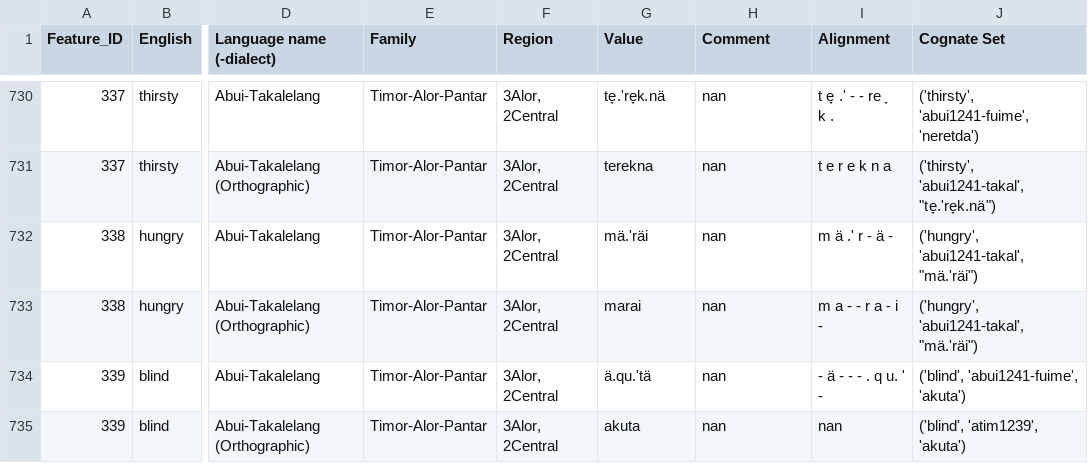
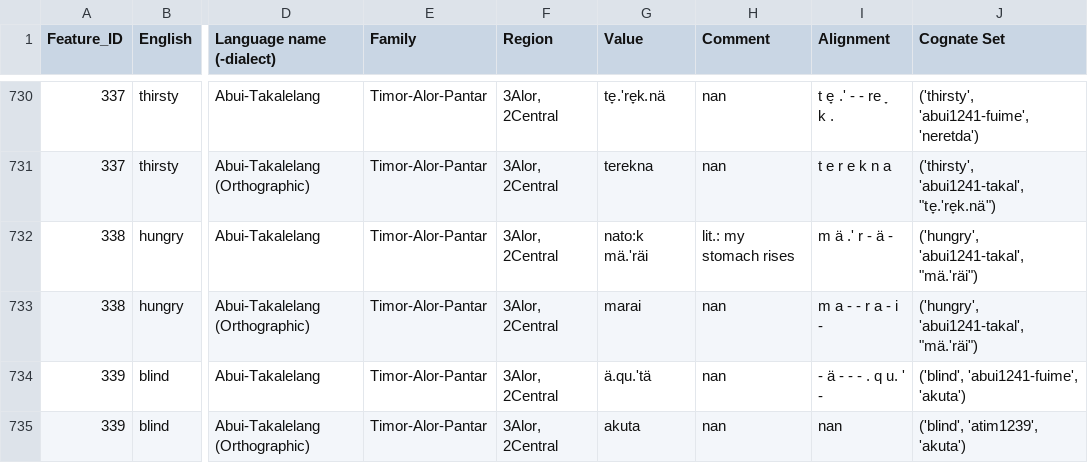
Before and after one commit to xrotwang/lexirumah-data, a TSV file: datasets/abztakalelanggs201505wordlist.tsv, drawn as a sheet; only a part is shown, gaps mark what is left out; the diff names each change by its address in the sheet, - before the commit and + after, or states it on an @@ line.

Commit message:
Added natok to hungry entry

```diff
--- a/datasets/abztakalelanggs201505wordlist.tsv
+++ b/datasets/abztakalelanggs201505wordlist.tsv
-G732 (Value): mä.'räi
+G732 (Value): nato:k mä.'räi
-H732 (Comment): nan
+H732 (Comment): lit.: my stomach rises
```
